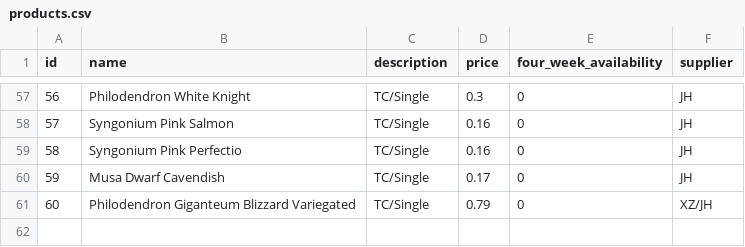
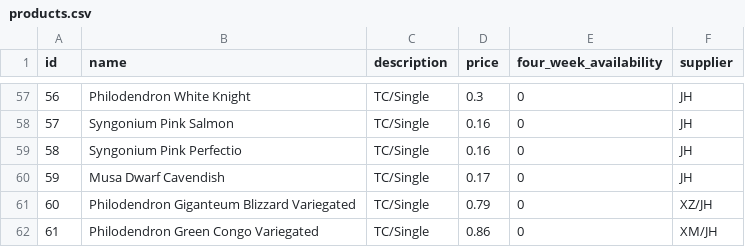
Before and after one commit to Pdvgpc/GPC-Orders-App, a CSV file: data/products.csv, drawn as a sheet; only a part is shown, gaps mark what is left out; the diff names each change by its address in the sheet, - before the commit and + after, or states it on an @@ line.

Commit message:
update products.csv

```diff
--- a/data/products.csv
+++ b/data/products.csv
+row 62: 61 | Philodendron Green Congo Variegated | TC/Single | 0.86 | 0 | XM/JH
```
